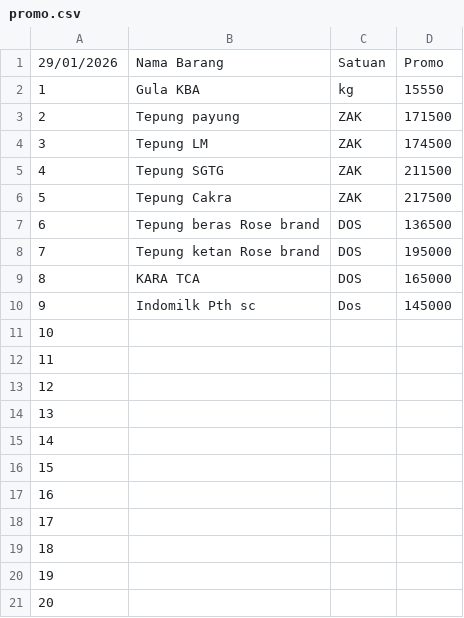
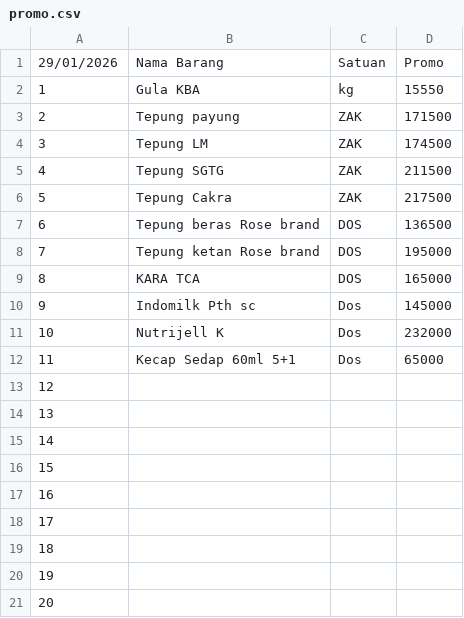
Before and after one commit to rustyping/damai, a CSV file: promo.csv, drawn as a sheet.

Commit message:
Update promo.csv

```diff
--- a/promo.csv
+++ b/promo.csv
@@ -10,4 +10,4 @@
 9,Indomilk Pth sc,Dos,145000
-10,,,
-11,,,
+10,Nutrijell K,Dos,232000
+11,Kecap Sedap 60ml 5+1,Dos,65000
 12,,,
```
